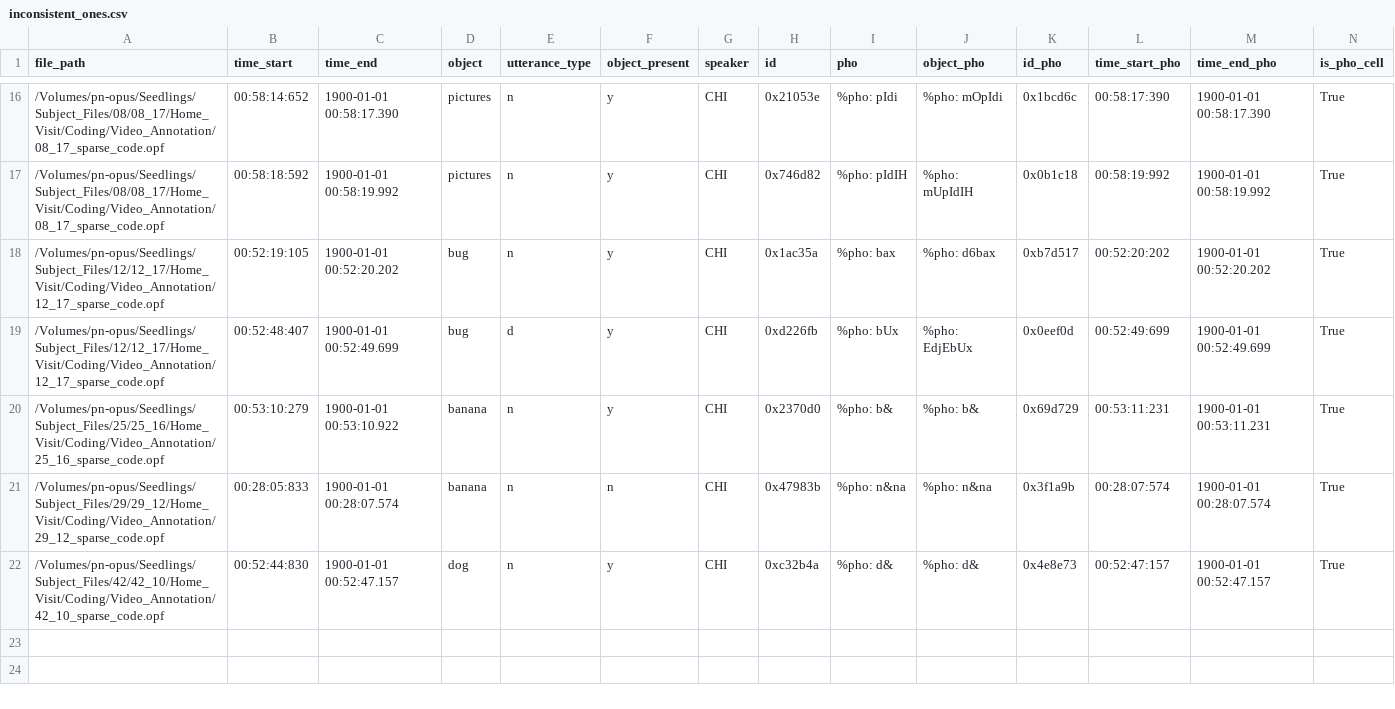
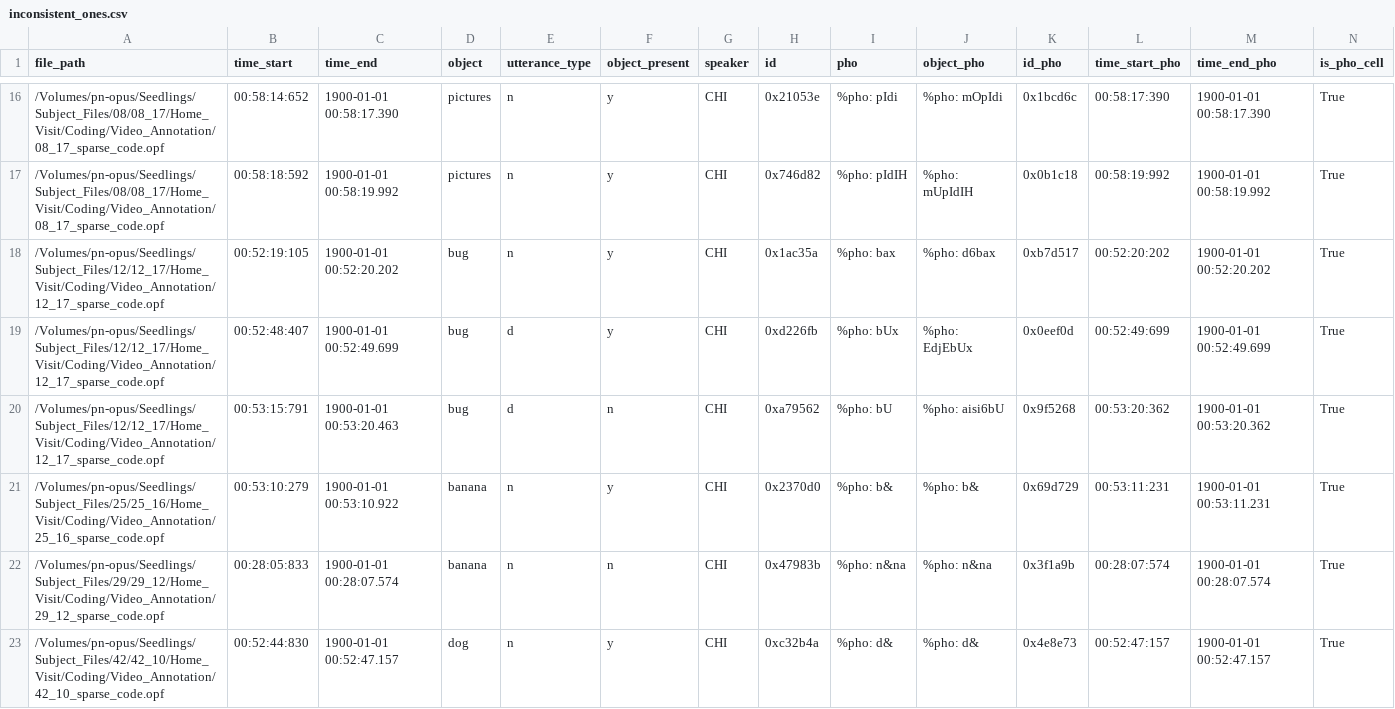
Before and after one commit to SeedlingsBabylab/add_pho, a CSV file: reports/inconsistent_ones.csv, drawn as a sheet; only a part is shown, gaps mark what is left out; rows hold the shown columns only; the diff names each change by its address in the sheet, - before the commit and + after, or states it on an @@ line.

```diff
--- a/reports/inconsistent_ones.csv
+++ b/reports/inconsistent_ones.csv
+row 20: /Volumes/pn-opus/Seedlings/Subject_Files/12/12_17/Home_Visit/Coding/Video_Annotation/12_17_sparse_code.opf | 00:53:15:791 | 1900-01-01 00:53:20.463 | bug | d | n | CHI | 0xa79562 | %pho: bU | %pho: aisi6bU | 0x9f5268 | 00:53:20:362 | 1900-01-01 00:53:20.362 | True
```
Also changed, not shown: reports/orphan_phos.csv, 1 other file.
